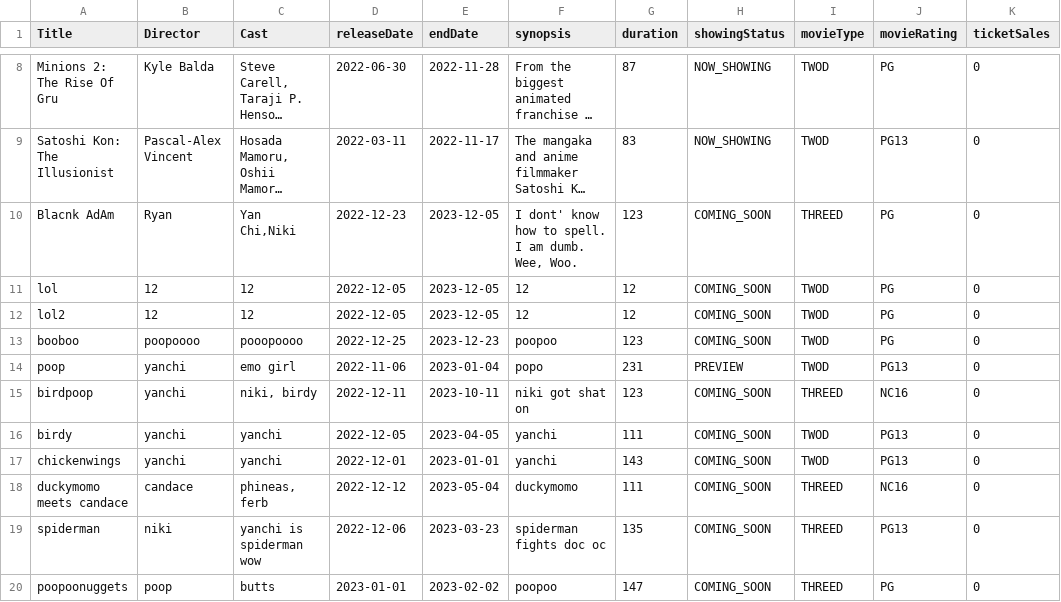
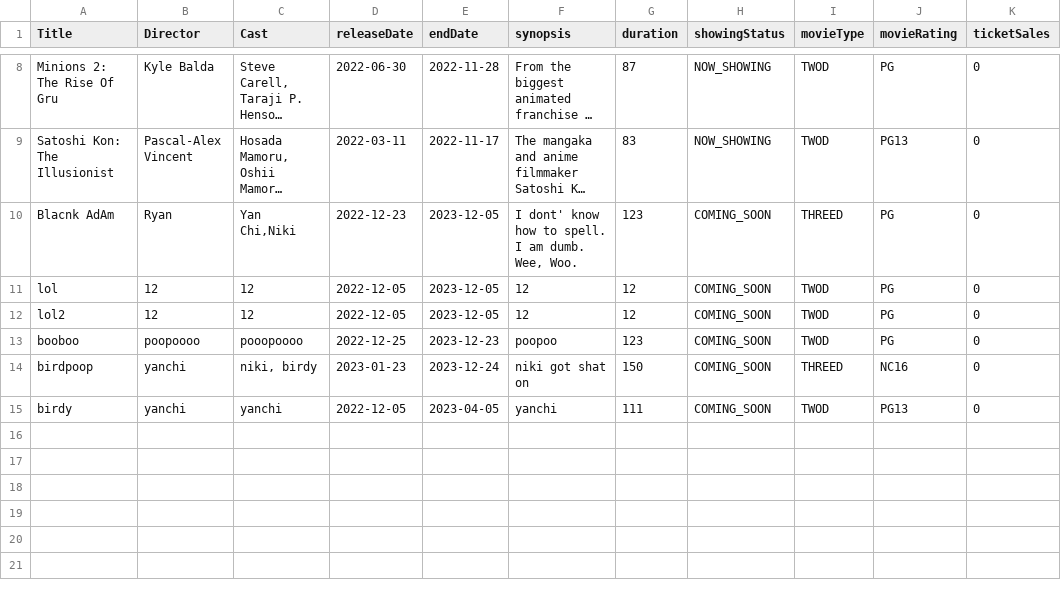
Before and after one commit to natisaver/Movie-Booking-System, a CSV file: src/Data/Movie.csv, drawn as a sheet; only a part is shown, gaps mark what is left out; long unchanged cells end in ….

Commit message:
Movie Controller fixed

```diff
--- a/src/Data/Movie.csv
+++ b/src/Data/Movie.csv
@@ -13,8 +13,3 @@ Title,Director,Cast,releaseDate,endDate,synopsis,duration,showingStatus,movieTyp
 "booboo","poopoooo","pooopoooo",2022-12-25,2023-12-23,"poopoo",123,COMING_SOON,TWOD,PG,0
-"poop","yanchi","emo girl",2022-11-06,2023-01-04,"popo",231,PREVIEW,TWOD,PG13,0
-"birdpoop","yanchi","niki, birdy",2022-12-11,2023-10-11,"niki got shat on",123,COMING_SOON,THREED,NC16,0
+"birdpoop","yanchi","niki,  birdy",2023-01-23,2023-12-24,"niki got shat on",150,COMING_SOON,THREED,NC16,0
 "birdy","yanchi","yanchi",2022-12-05,2023-04-05,"yanchi",111,COMING_SOON,TWOD,PG13,0
-"chickenwings","yanchi","yanchi",2022-12-01,2023-01-01,"yanchi",143,COMING_SOON,TWOD,PG13,0
-"duckymomo meets candace","candace","phineas, ferb",2022-12-12,2023-05-04,"duckymomo",111,COMING_SOON,THREED,NC16,0
-"spiderman","niki","yanchi is spiderman wow",2022-12-06,2023-03-23,"spiderman fights doc oc",135,COMING_SOON,THREED,PG13,0
-"poopoonuggets","poop","butts",2023-01-01,2023-02-02,"poopoo",147,COMING_SOON,THREED,PG,0
```
Also changed, not shown: 4 other files.
